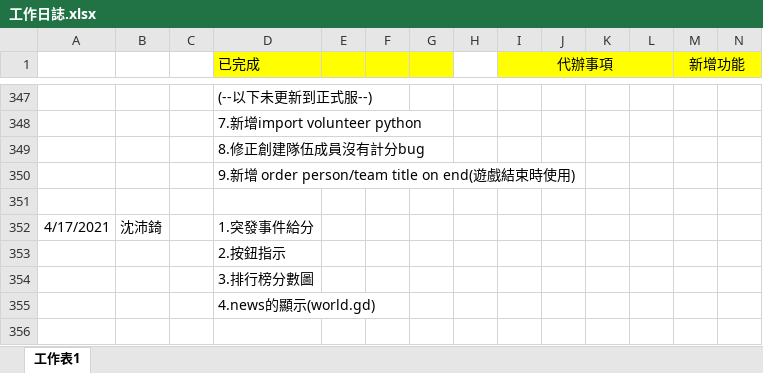
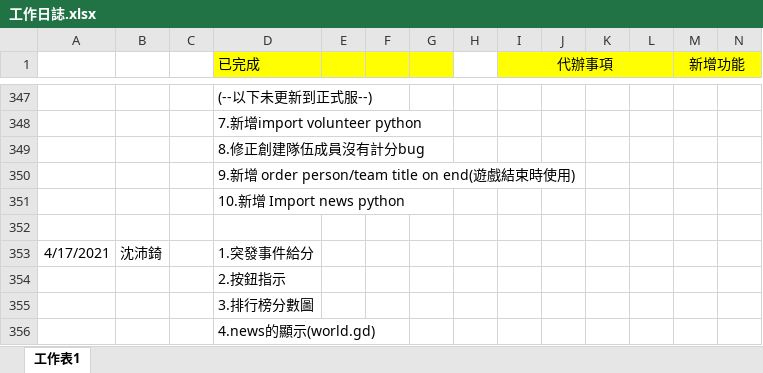
Before and after one commit to pei-ci/Project_2021_spring, an Excel workbook: 工作日誌.xlsx, sheet 工作表1, drawn as a sheet; only a part is shown, gaps mark what is left out; values as stored, in another font and other column widths than the file's, no borders; rows hold the shown columns only; the diff names each change by its address in the sheet, - before the commit and + after, or states it on an @@ line.

```diff
--- a/工作日誌.xlsx (sheet 工作表1)
+++ b/工作日誌.xlsx (sheet 工作表1)
+row 351:  |  |  | 10.新增 Import news python
```
Also changed, not shown: 16 other files.
